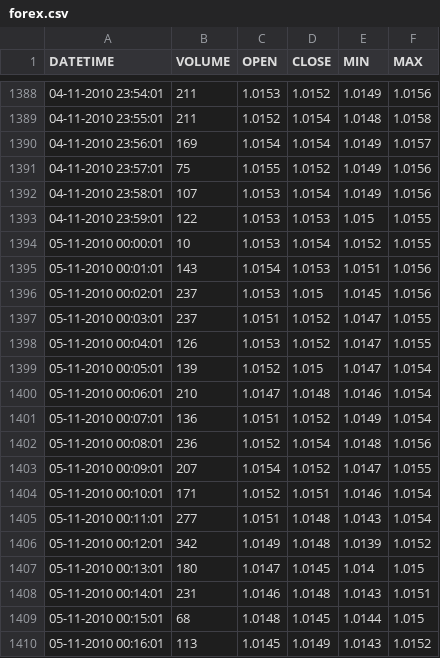
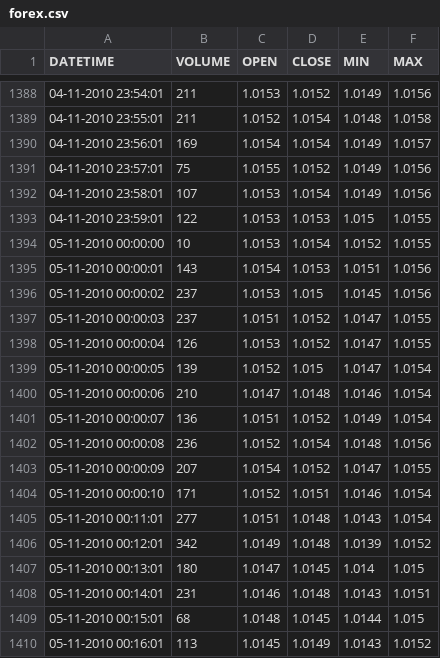
Before and after one commit to gooddata/GoodData-CL, a CSV file: cli-distro/examples/forex/forex.csv, drawn as a sheet; only a part is shown, gaps mark what is left out.

Commit message:
Fixed the datetime connector. Aded pading zero to first 10 seconds of day.

```diff
--- a/cli-distro/examples/forex/forex.csv
+++ b/cli-distro/examples/forex/forex.csv
@@ -1393,13 +1393,13 @@ DATETIME,VOLUME,OPEN,CLOSE,MIN,MAX
 04-11-2010 23:59:01,122,1.0153,1.0153,1.015,1.0155
-05-11-2010 00:00:01,10,1.0153,1.0154,1.0152,1.0155
-05-11-2010 00:01:01,143,1.0154,1.0153,1.0151,1.0156
-05-11-2010 00:02:01,237,1.0153,1.015,1.0145,1.0156
-05-11-2010 00:03:01,237,1.0151,1.0152,1.0147,1.0155
-05-11-2010 00:04:01,126,1.0153,1.0152,1.0147,1.0155
-05-11-2010 00:05:01,139,1.0152,1.015,1.0147,1.0154
-05-11-2010 00:06:01,210,1.0147,1.0148,1.0146,1.0154
-05-11-2010 00:07:01,136,1.0151,1.0152,1.0149,1.0154
-05-11-2010 00:08:01,236,1.0152,1.0154,1.0148,1.0156
-05-11-2010 00:09:01,207,1.0154,1.0152,1.0147,1.0155
-05-11-2010 00:10:01,171,1.0152,1.0151,1.0146,1.0154
+05-11-2010 00:00:00,10,1.0153,1.0154,1.0152,1.0155
+05-11-2010 00:00:01,143,1.0154,1.0153,1.0151,1.0156
+05-11-2010 00:00:02,237,1.0153,1.015,1.0145,1.0156
+05-11-2010 00:00:03,237,1.0151,1.0152,1.0147,1.0155
+05-11-2010 00:00:04,126,1.0153,1.0152,1.0147,1.0155
+05-11-2010 00:00:05,139,1.0152,1.015,1.0147,1.0154
+05-11-2010 00:00:06,210,1.0147,1.0148,1.0146,1.0154
+05-11-2010 00:00:07,136,1.0151,1.0152,1.0149,1.0154
+05-11-2010 00:00:08,236,1.0152,1.0154,1.0148,1.0156
+05-11-2010 00:00:09,207,1.0154,1.0152,1.0147,1.0155
+05-11-2010 00:00:10,171,1.0152,1.0151,1.0146,1.0154
 05-11-2010 00:11:01,277,1.0151,1.0148,1.0143,1.0154
```
Also changed, not shown: 1 other file.
